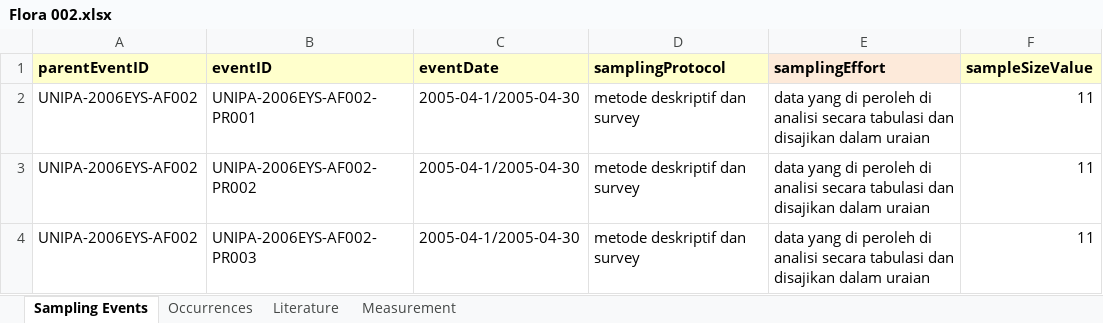
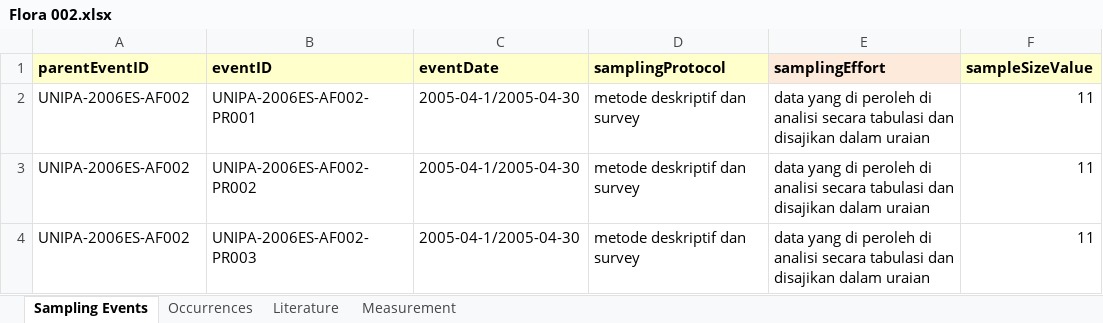
Before and after one commit to rahmianugraha/biodiverskripsi, an Excel workbook: input_xlsx/Flora 002.xlsx, sheet Sampling Events, drawn as a sheet; only a part is shown; values as stored, in another font and other column widths than the file's, no borders; the diff names each change by its address in the sheet, - before the commit and + after, or states it on an @@ line.

```diff
--- a/input_xlsx/Flora 002.xlsx (sheet Sampling Events)
+++ b/input_xlsx/Flora 002.xlsx (sheet Sampling Events)
-A2:A4 (parentEventID): UNIPA-2006EYS-AF002
+A2:A4 (parentEventID): UNIPA-2006ES-AF002
-B2 (eventID): UNIPA-2006EYS-AF002-PR001
+B2 (eventID): UNIPA-2006ES-AF002-PR001
-B3 (eventID): UNIPA-2006EYS-AF002-PR002
+B3 (eventID): UNIPA-2006ES-AF002-PR002
-B4 (eventID): UNIPA-2006EYS-AF002-PR003
+B4 (eventID): UNIPA-2006ES-AF002-PR003
```
Also changed, not shown: sheet Occurrences, input_xlsx/Flora 001.xlsx, input_xlsx/Hassan 002.xlsx, 8 other files.
